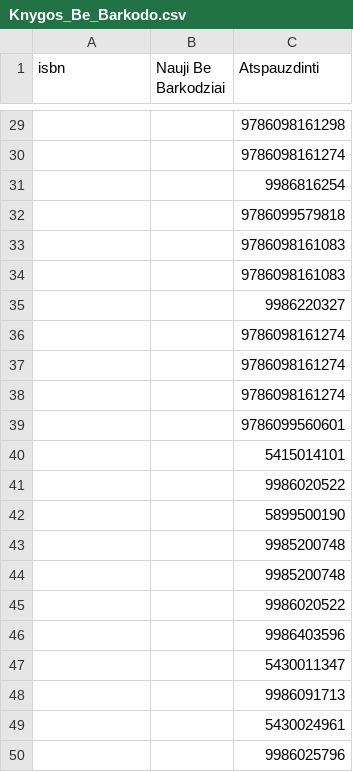
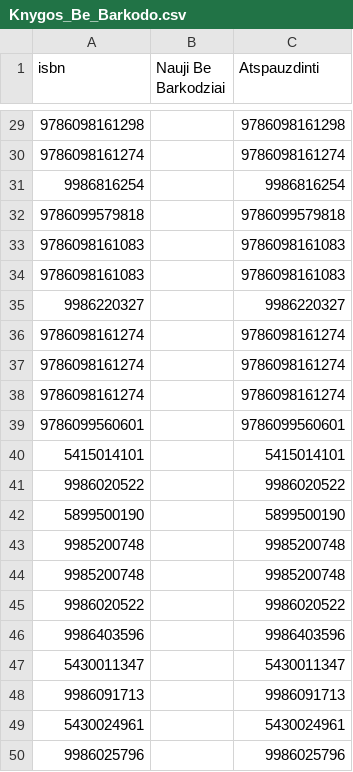
Before and after one commit to JustPause/KVM-bibliotekos-sistema, a CSV file: csv/Knygos_Be_Barkodo.csv, drawn as a sheet; only a part is shown, gaps mark what is left out; the diff covers the shown part only.

```diff
--- a/csv/Knygos_Be_Barkodo.csv
+++ b/csv/Knygos_Be_Barkodo.csv
@@ -29,22 +29,22 @@ isbn,Nauji Be Barkodziai,Atspauzdinti
-,,9786098161298
-,,9786098161274
-,,9986816254
-,,9786099579818
-,,9786098161083
-,,9786098161083
-,,9986220327
-,,9786098161274
-,,9786098161274
-,,9786098161274
-,,9786099560601
-,,5415014101
-,,9986020522
-,,5899500190
-,,9985200748
-,,9985200748
-,,9986020522
-,,9986403596
-,,5430011347
-,,9986091713
-,,5430024961
-,,9986025796
+9786098161298,,9786098161298
+9786098161274,,9786098161274
+9986816254,,9986816254
+9786099579818,,9786099579818
+9786098161083,,9786098161083
+9786098161083,,9786098161083
+9986220327,,9986220327
+9786098161274,,9786098161274
+9786098161274,,9786098161274
+9786098161274,,9786098161274
+9786099560601,,9786099560601
+5415014101,,5415014101
+9986020522,,9986020522
+5899500190,,5899500190
+9985200748,,9985200748
+9985200748,,9985200748
+9986020522,,9986020522
+9986403596,,9986403596
+5430011347,,5430011347
+9986091713,,9986091713
+5430024961,,5430024961
+9986025796,,9986025796
```
Also changed, not shown: 27 edited cells elsewhere in this file, csv/Bibliotekos Knygos - VIsos knygos.csv, 8 other files.
